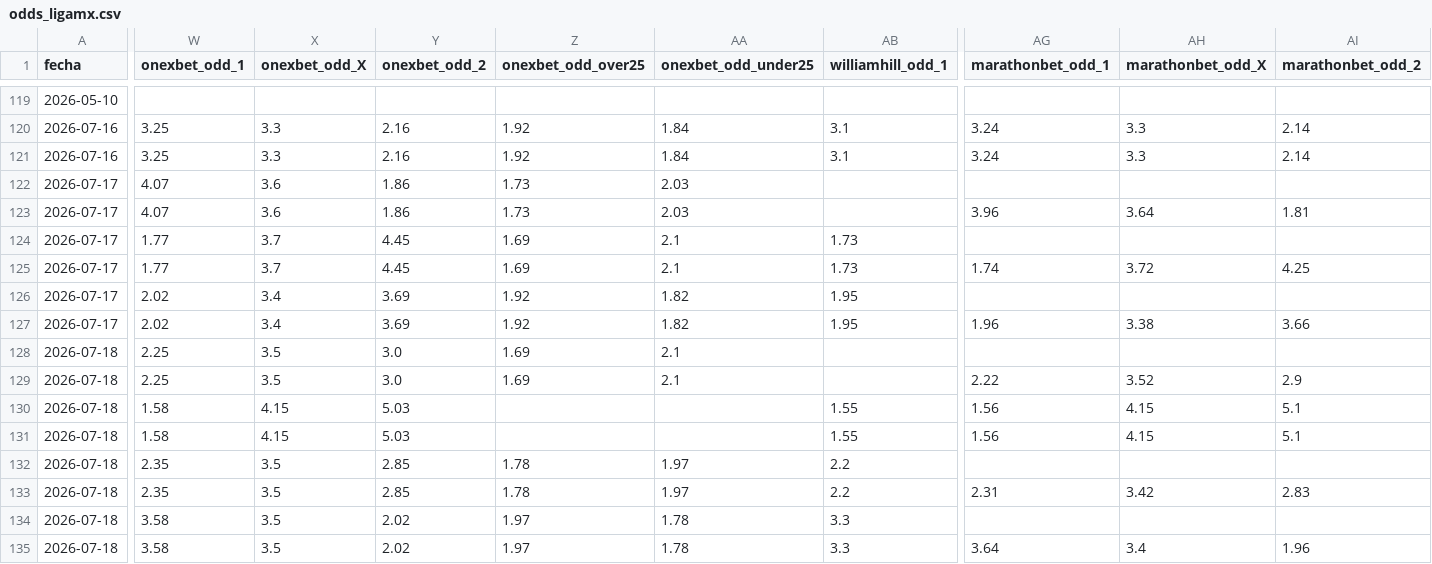
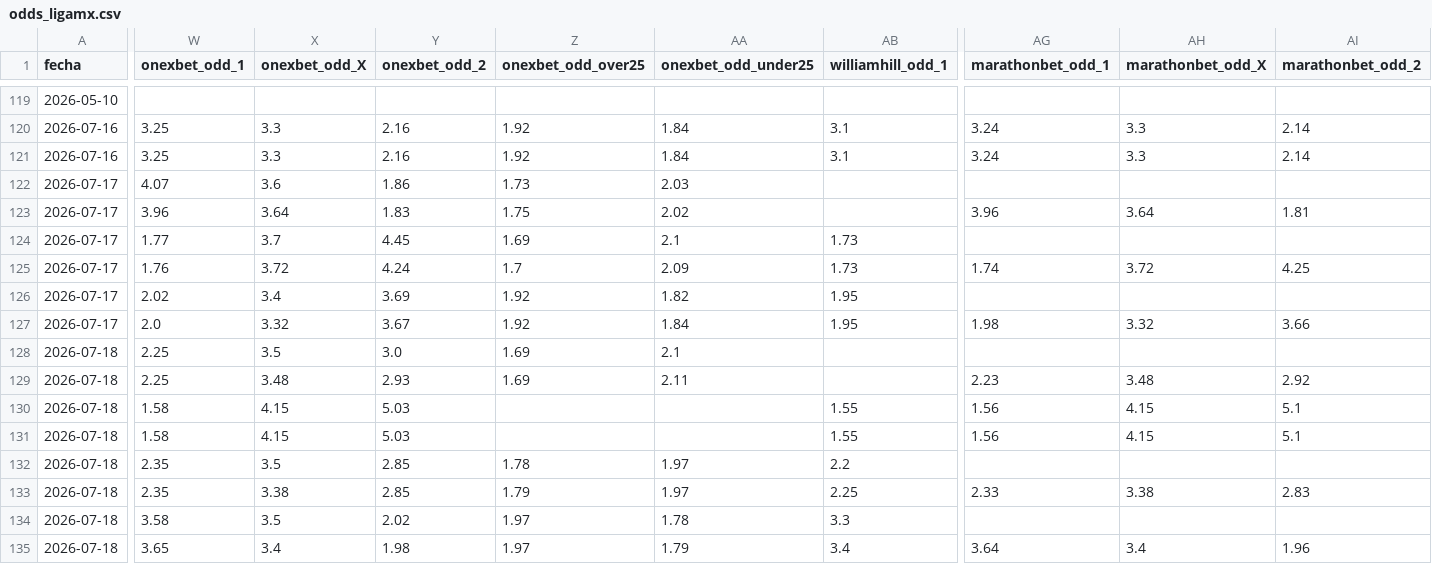
Before and after one commit to MauCarVaz1995/LigaMX, a CSV file: data/processed/odds_ligamx.csv, drawn as a sheet; only a part is shown, gaps mark what is left out; the diff names each change by its address in the sheet, - before the commit and + after, or states it on an @@ line.

```diff
--- a/data/processed/odds_ligamx.csv
+++ b/data/processed/odds_ligamx.csv
-W123 (onexbet_odd_1): 4.07
+W123 (onexbet_odd_1): 3.96
-X123 (onexbet_odd_X): 3.6
+X123 (onexbet_odd_X): 3.64
-Y123 (onexbet_odd_2): 1.86
+Y123 (onexbet_odd_2): 1.83
-Z123 (onexbet_odd_over25): 1.73
+Z123 (onexbet_odd_over25): 1.75
-AA123 (onexbet_odd_under25): 2.03
+AA123 (onexbet_odd_under25): 2.02
-W125 (onexbet_odd_1): 1.77
+W125 (onexbet_odd_1): 1.76
-X125 (onexbet_odd_X): 3.7
+X125 (onexbet_odd_X): 3.72
-Y125 (onexbet_odd_2): 4.45
+Y125 (onexbet_odd_2): 4.24
-Z125 (onexbet_odd_over25): 1.69
+Z125 (onexbet_odd_over25): 1.7
-AA125 (onexbet_odd_under25): 2.1
+AA125 (onexbet_odd_under25): 2.09
-W127 (onexbet_odd_1): 2.02
+W127 (onexbet_odd_1): 2.0
-X127 (onexbet_odd_X): 3.4
+X127 (onexbet_odd_X): 3.32
-Y127 (onexbet_odd_2): 3.69
+Y127 (onexbet_odd_2): 3.67
-AA127 (onexbet_odd_under25): 1.82
+AA127 (onexbet_odd_under25): 1.84
-AG127 (marathonbet_odd_1): 1.96
+AG127 (marathonbet_odd_1): 1.98
-AH127 (marathonbet_odd_X): 3.38
+AH127 (marathonbet_odd_X): 3.32
-X129 (onexbet_odd_X): 3.5
+X129 (onexbet_odd_X): 3.48
-Y129 (onexbet_odd_2): 3.0
+Y129 (onexbet_odd_2): 2.93
-AA129 (onexbet_odd_under25): 2.1
+AA129 (onexbet_odd_under25): 2.11
-AG129 (marathonbet_odd_1): 2.22
+AG129 (marathonbet_odd_1): 2.23
-AH129 (marathonbet_odd_X): 3.52
+AH129 (marathonbet_odd_X): 3.48
-AI129 (marathonbet_odd_2): 2.9
+AI129 (marathonbet_odd_2): 2.92
-X133 (onexbet_odd_X): 3.5
+X133 (onexbet_odd_X): 3.38
-Z133 (onexbet_odd_over25): 1.78
+Z133 (onexbet_odd_over25): 1.79
-AB133 (williamhill_odd_1): 2.2
+AB133 (williamhill_odd_1): 2.25
-AG133 (marathonbet_odd_1): 2.31
+AG133 (marathonbet_odd_1): 2.33
-AH133 (marathonbet_odd_X): 3.42
+AH133 (marathonbet_odd_X): 3.38
-W135 (onexbet_odd_1): 3.58
+W135 (onexbet_odd_1): 3.65
-X135 (onexbet_odd_X): 3.5
+X135 (onexbet_odd_X): 3.4
-Y135 (onexbet_odd_2): 2.02
+Y135 (onexbet_odd_2): 1.98
-AA135 (onexbet_odd_under25): 1.78
+AA135 (onexbet_odd_under25): 1.79
-AB135 (williamhill_odd_1): 3.3
+AB135 (williamhill_odd_1): 3.4
```
Also changed, not shown: 1 other file.
